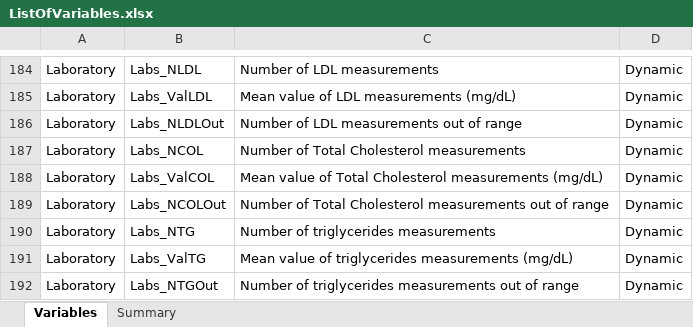
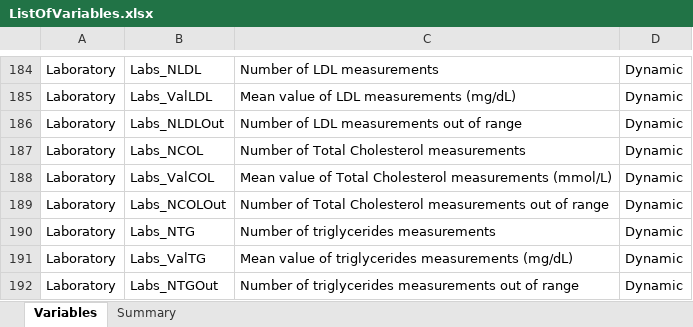
Before and after one commit to IDIAPJGol/ARIADNEhr, an Excel workbook: ListOfVariables.xlsx, sheet Variables, drawn as a sheet; only a part is shown, gaps mark what is left out; values as stored, in another font and other column widths than the file's, no borders; table styles not drawn; the diff names each change by its address in the sheet, - before the commit and + after, or states it on an @@ line.

Commit message:
Updated Laboratory Units

```diff
--- a/ListOfVariables.xlsx (sheet Variables)
+++ b/ListOfVariables.xlsx (sheet Variables)
-C188: …Cholesterol measurements (mg/dL)
+C188: …Cholesterol measurements (mmol/L)
```
